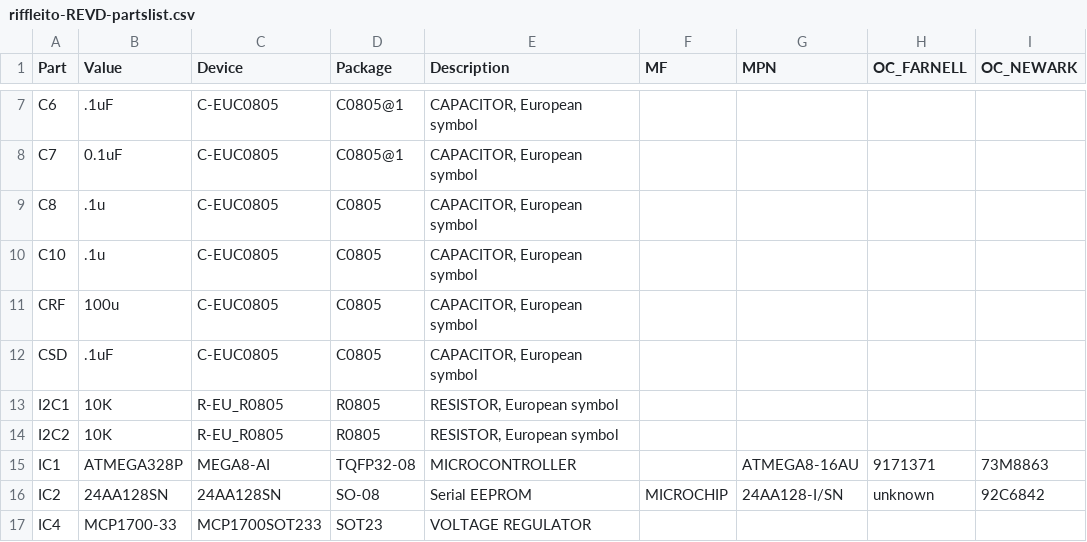
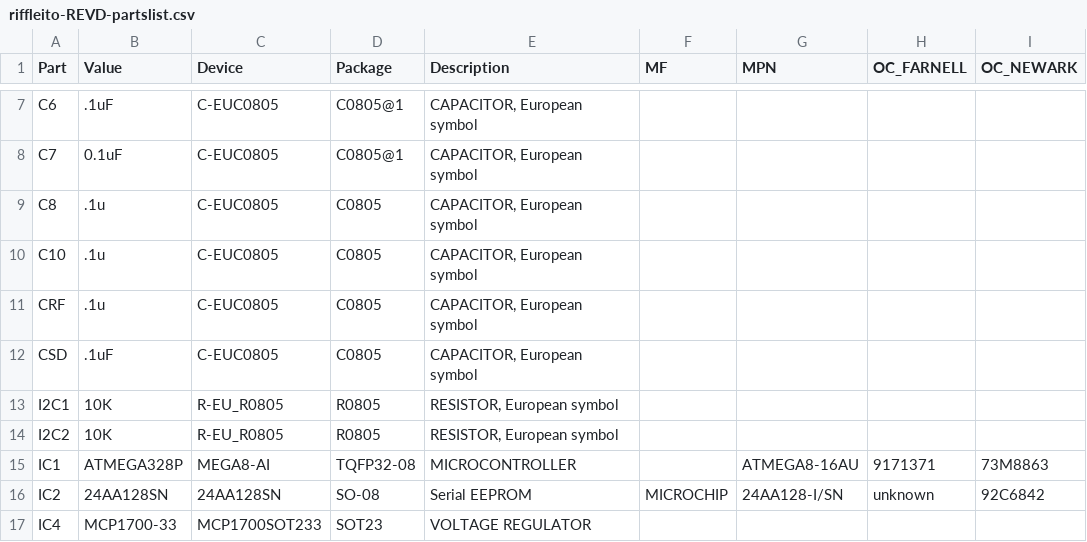
Before and after one commit to p-v-o-s/riffle-ito, a CSV file: hardware/riffleito-REVD-partslist.csv, drawn as a sheet; only a part is shown, gaps mark what is left out.

```diff
--- a/hardware/riffleito-REVD-partslist.csv
+++ b/hardware/riffleito-REVD-partslist.csv
@@ -10,3 +10,3 @@
 "C10";".1u";"C-EUC0805";"C0805";"CAPACITOR, European symbol";"";"";"";"";
-"CRF";"100u";"C-EUC0805";"C0805";"CAPACITOR, European symbol";"";"";"";"";
+"CRF";".1u";"C-EUC0805";"C0805";"CAPACITOR, European symbol";"";"";"";"";
 "CSD";".1uF";"C-EUC0805";"C0805";"CAPACITOR, European symbol";"";"";"";"";
```
Also changed, not shown: 2 other files.
